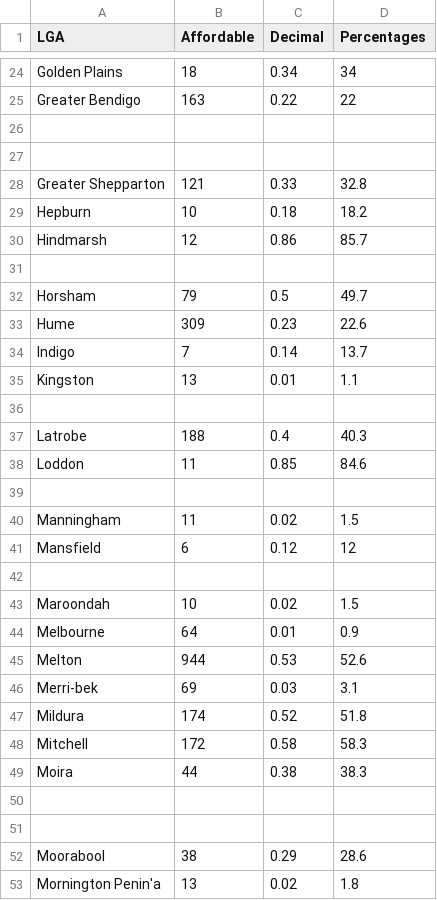
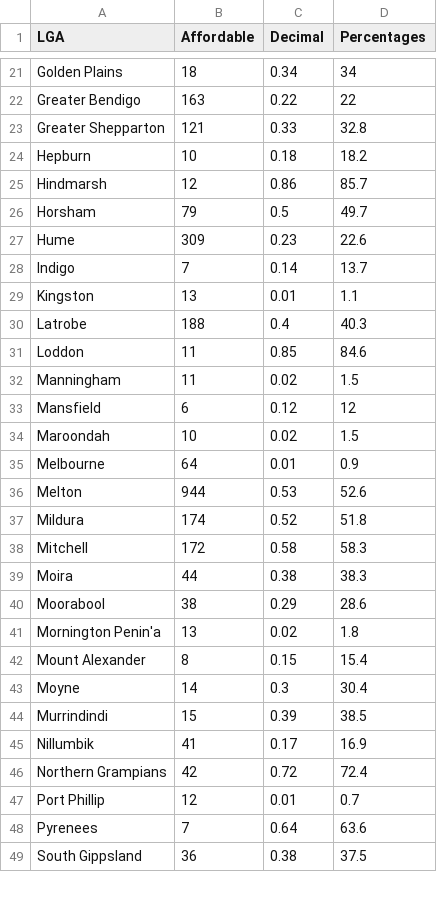
Before and after one commit to iankohjinhao/3179, a CSV file: affordable2022trim.csv, drawn as a sheet; only a part is shown, gaps mark what is left out; the shorter side is filled out with more unchanged rows; the diff covers the shown part only; the diff names each change by its address in the sheet, - before the commit and + after, or states it on an @@ line.

Commit message:
Add files via upload

```diff
--- a/affordable2022trim.csv
+++ b/affordable2022trim.csv
-row 26: (empty)
-row 27: (empty)
-row 31: (empty)
-row 36: (empty)
-row 39: (empty)
-row 42: (empty)
-row 46: Merri-bek | 69 | 0.03 | 3.1
-row 50: (empty)
-row 51: (empty)
```
Also changed, not shown: 5 removed rows elsewhere in this file.
